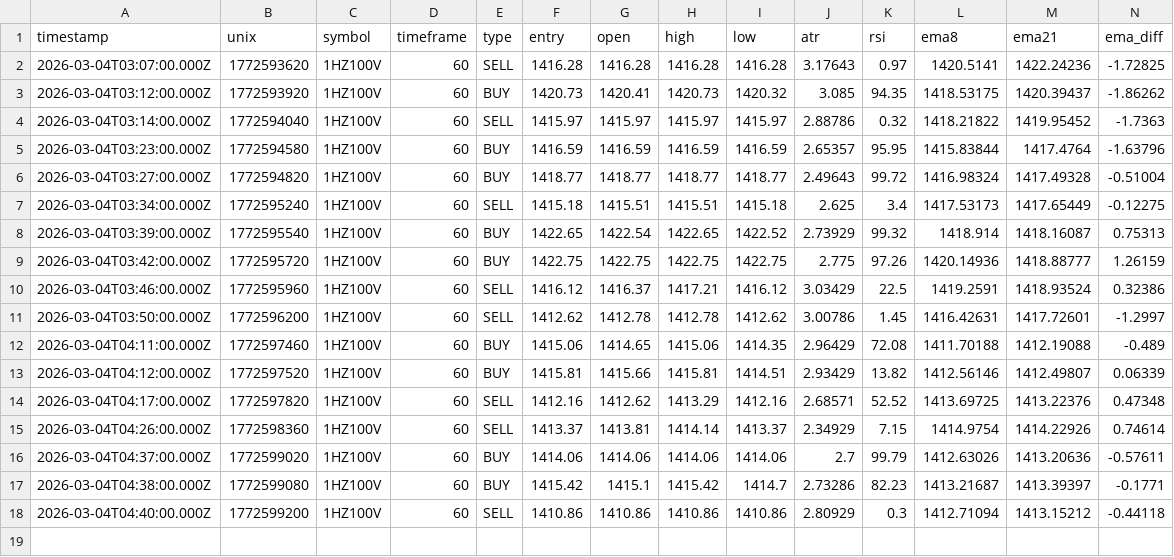
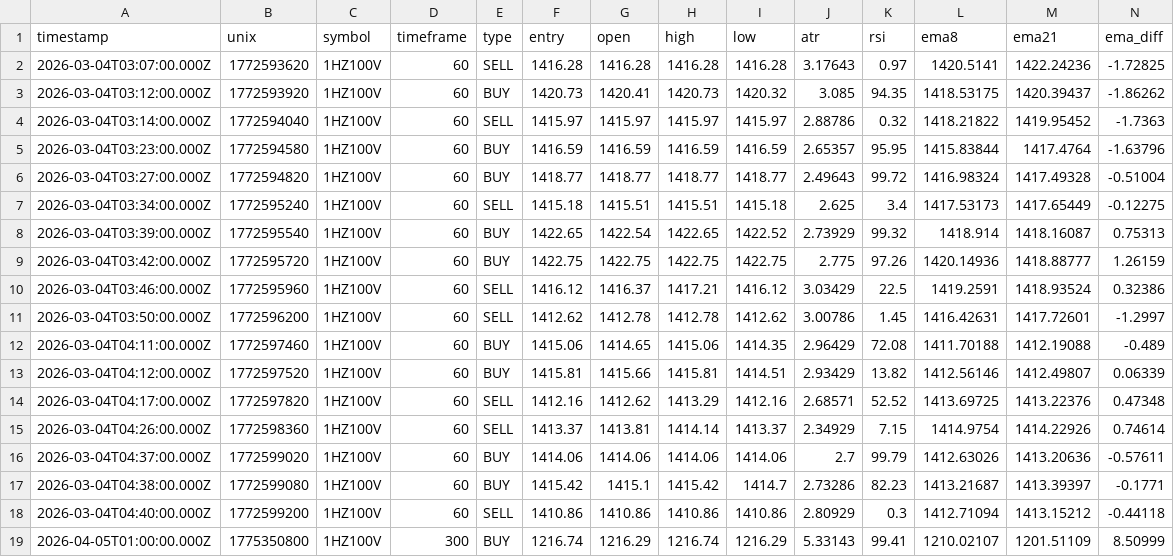
Before and after one commit to jaydxn21/signalBot, a CSV file: training_data/training_1HZ100V.csv, drawn as a sheet; only a part is shown; rows hold the shown columns only; the diff names each change by its address in the sheet, - before the commit and + after, or states it on an @@ line.

```diff
--- a/training_data/training_1HZ100V.csv
+++ b/training_data/training_1HZ100V.csv
+row 19: 2026-04-05T01:00:00.000Z | 1775350800 | 1HZ100V | 300 | BUY | 1216.74 | 1216.29 | 1216.74 | 1216.29 | 5.33143 | 99.41 | 1210.02107 | 1201.51109 | 8.50999
```
Also changed, not shown: training_data/training_JD75.csv, 3 other files.
